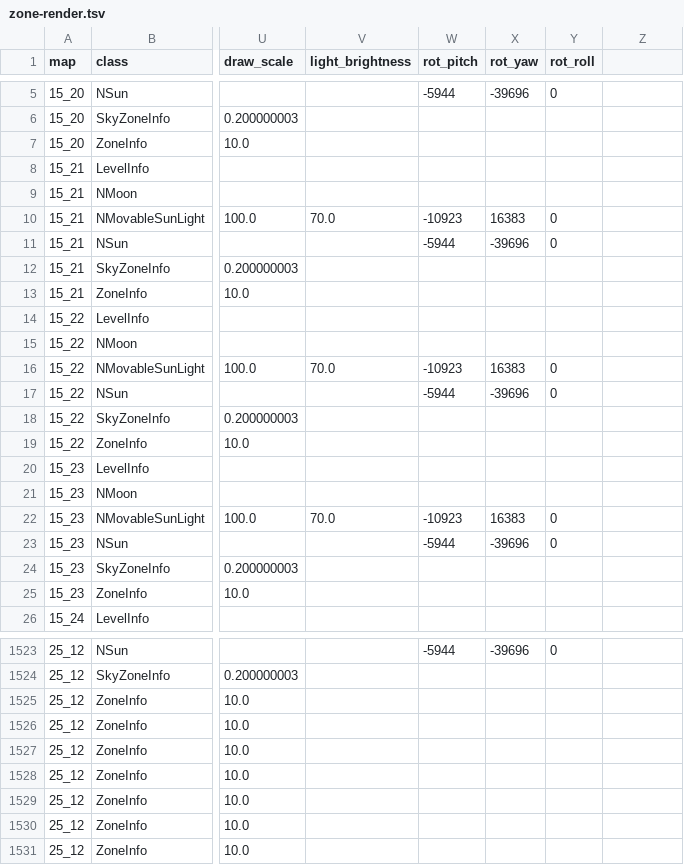
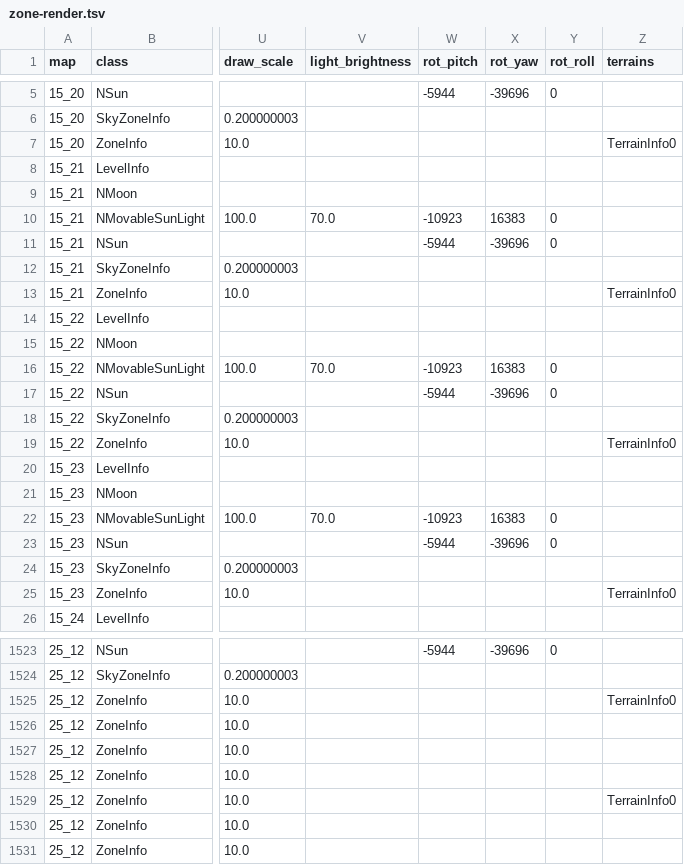
Before and after one commit to FioraSolutions/Fineage, a TSV file: l2-unity/Assets/StreamingAssets/Data/Meta/World/zone-render.tsv, drawn as a sheet; only a part is shown, gaps mark what is left out; the diff covers the shown part only; the diff names each change by its address in the sheet, - before the commit and + after, or states it on an @@ line.

```diff
--- a/l2-unity/Assets/StreamingAssets/Data/Meta/World/zone-render.tsv
+++ b/l2-unity/Assets/StreamingAssets/Data/Meta/World/zone-render.tsv
-Z1: (empty)
+Z1: terrains
-Z7 (terrains): (empty)
+Z7 (terrains): TerrainInfo0
-Z13 (terrains): (empty)
+Z13 (terrains): TerrainInfo0
-Z19 (terrains): (empty)
+Z19 (terrains): TerrainInfo0
-Z25 (terrains): (empty)
+Z25 (terrains): TerrainInfo0
-Z1525 (terrains): (empty)
+Z1525 (terrains): TerrainInfo0
-Z1529 (terrains): (empty)
+Z1529 (terrains): TerrainInfo0
```
Also changed, not shown: 149 edited cells elsewhere in this file, l2-unity/docs/interlude-ref/world/zone-render.tsv, 12 other files.
